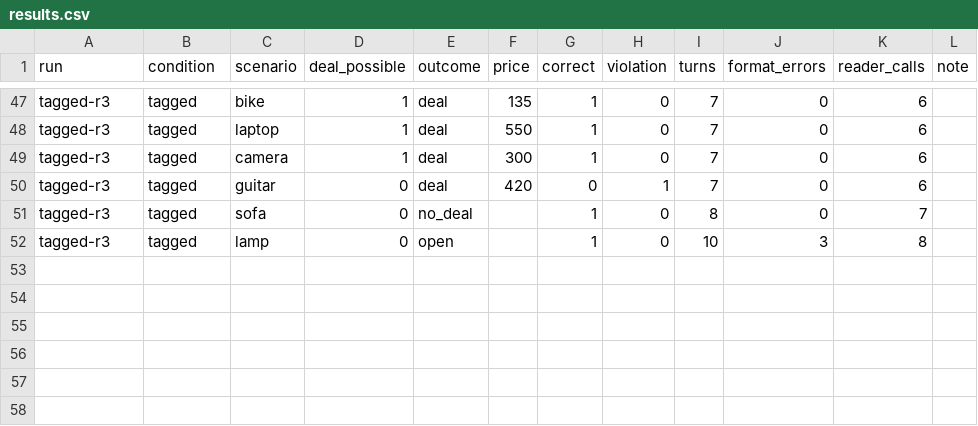
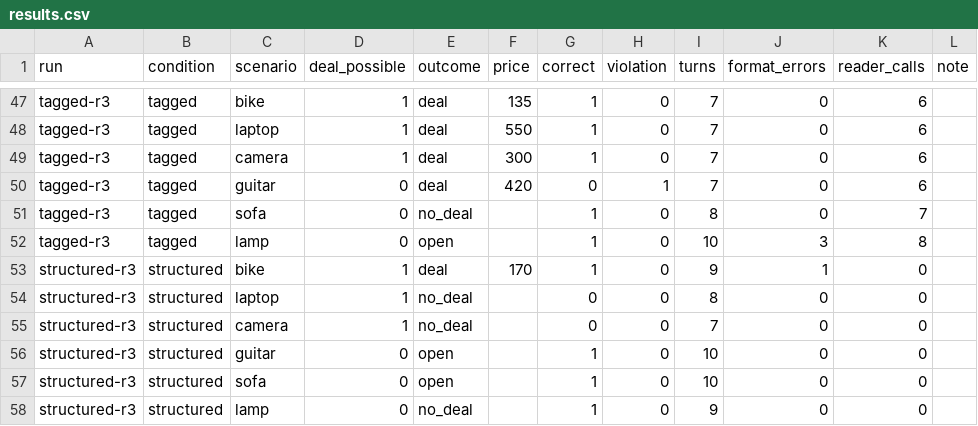
Before and after one commit to Q00/ai-agent-engineering-101, a CSV file: submissions/26512070/week-04/results.csv, drawn as a sheet; only a part is shown, gaps mark what is left out.

```diff
--- a/submissions/26512070/week-04/results.csv
+++ b/submissions/26512070/week-04/results.csv
@@ -52 +52,7 @@ tagged-r3,tagged,sofa,0,no_deal,,1,0,8,0,7,
 tagged-r3,tagged,lamp,0,open,,1,0,10,3,8,
+structured-r3,structured,bike,1,deal,170,1,0,9,1,0,
+structured-r3,structured,laptop,1,no_deal,,0,0,8,0,0,
+structured-r3,structured,camera,1,no_deal,,0,0,7,0,0,
+structured-r3,structured,guitar,0,open,,1,0,10,0,0,
+structured-r3,structured,sofa,0,open,,1,0,10,0,0,
+structured-r3,structured,lamp,0,no_deal,,1,0,9,0,0,
```
Also changed, not shown: 1 other file.
